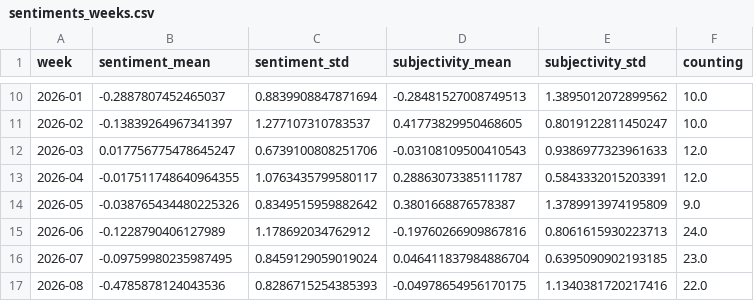
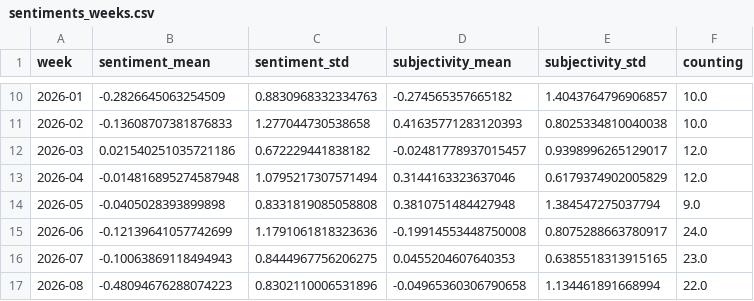
Before and after one commit to Leoniews/russianExtremes, a CSV file: csv/sentiments_weeks.csv, drawn as a sheet; only a part is shown, gaps mark what is left out; the diff covers the shown part only.

```diff
--- a/csv/sentiments_weeks.csv
+++ b/csv/sentiments_weeks.csv
@@ -10,8 +10,8 @@ week,sentiment_mean,sentiment_std,subjectivity_mean,subjectivity_std,counting
-2026-01,-0.2887807452465037,0.8839908847871694,-0.28481527008749513,1.3895012072899562,10.0
-2026-02,-0.13839264967341397,1.277107310783537,0.41773829950468605,0.8019122811450247,10.0
-2026-03,0.017756775478645247,0.6739100808251706,-0.03108109500410543,0.9386977323961633,12.0
-2026-04,-0.017511748640964355,1.0763435799580117,0.28863073385111787,0.5843332015203391,12.0
-2026-05,-0.038765434480225326,0.8349515959882642,0.3801668876578387,1.3789913974195809,9.0
-2026-06,-0.1228790406127989,1.178692034762912,-0.19760266909867816,0.8061615930223713,24.0
-2026-07,-0.09759980235987495,0.8459129059019024,0.046411837984886704,0.6395090902193185,23.0
-2026-08,-0.4785878124043536,0.8286715254385393,-0.04978654956170175,1.1340381720217416,22.0
+2026-01,-0.2826645063254509,0.8830968332334763,-0.274565357665182,1.4043764796906857,10.0
+2026-02,-0.13608707381876833,1.277044730538658,0.41635771283120393,0.8025334810040038,10.0
+2026-03,0.021540251035721186,0.672229441838182,-0.02481778937015457,0.9398996265129017,12.0
+2026-04,-0.014816895274587948,1.0795217307571494,0.3144163323637046,0.6179374902005829,12.0
+2026-05,-0.0405028393899898,0.8331819085058808,0.3810751484427948,1.384547275037794,9.0
+2026-06,-0.12139641057742699,1.1791061818323636,-0.19914553448750008,0.8075288663780917,24.0
+2026-07,-0.10063869118494943,0.8444967756206275,0.0455204607640353,0.6385518313915165,23.0
+2026-08,-0.48094676288074223,0.8302110006531896,-0.04965360306790658,1.134461891668994,22.0
```
Also changed, not shown: 1 added row and 134 edited cells elsewhere in this file, csv/sentiments_days.csv, csv/sentiments_locations.csv, 5 other files.
